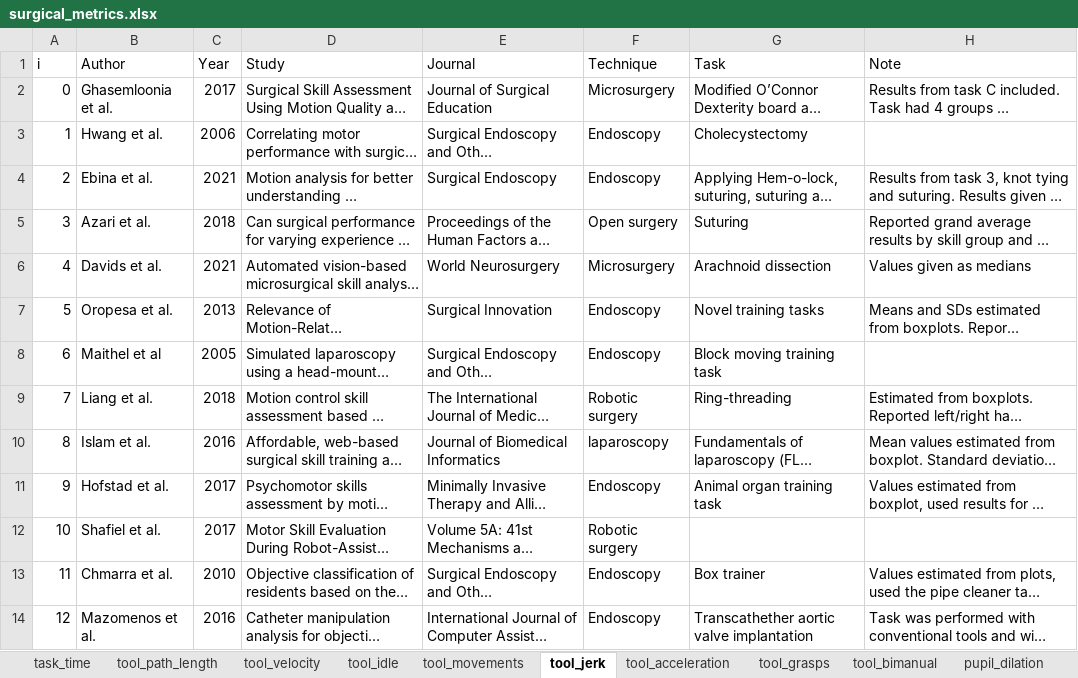
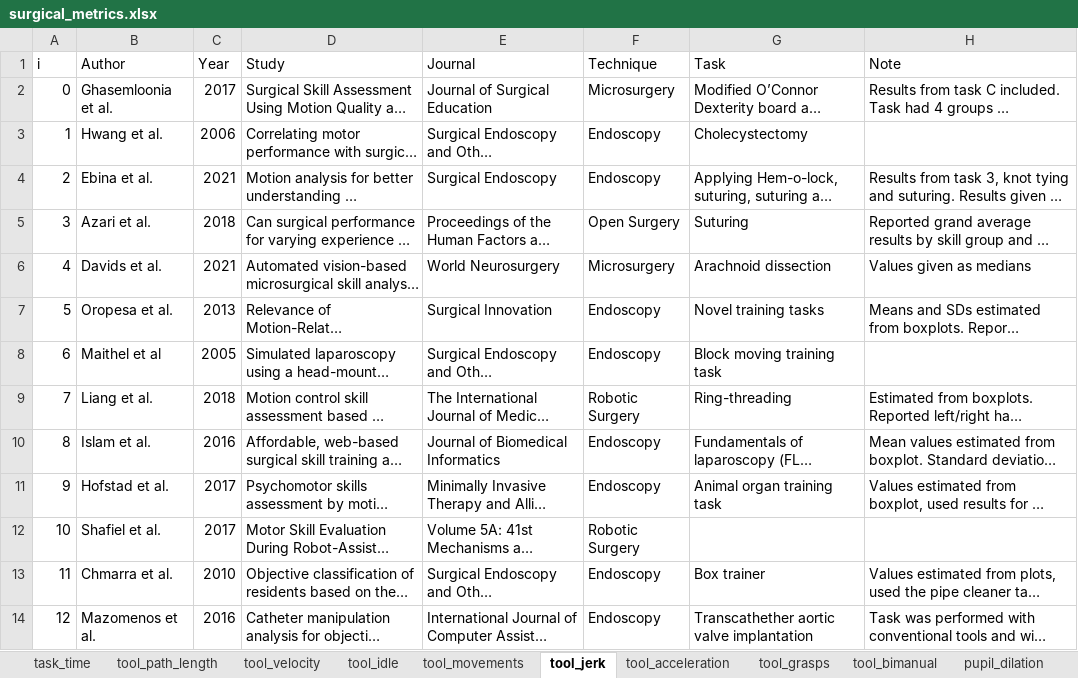
Before and after one commit to jpkos/surg-meta, an Excel workbook: data/surgical_metrics.xlsx, sheet tool_jerk, drawn as a sheet; only a part is shown; long unchanged cells end in …; values as stored, in another font and other column widths than the file's, no borders; the diff names each change by its address in the sheet, - before the commit and + after, or states it on an @@ line.

```diff
--- a/data/surgical_metrics.xlsx (sheet tool_jerk)
+++ b/data/surgical_metrics.xlsx (sheet tool_jerk)
-F5 (Technique): Open surgery
+F5 (Technique): Open Surgery
-F9 (Technique): Robotic surgery
+F9 (Technique): Robotic Surgery
-F10 (Technique): laparoscopy
+F10 (Technique): Endoscopy
-F12 (Technique): Robotic surgery
+F12 (Technique): Robotic Surgery
```
Also changed, not shown: sheet tool_path_length, sheet task_time, sheet tool_force, sheet tool_movements, sheet pupil_dilation, sheet tool_idle, 3 more sheets, 3 other files.
